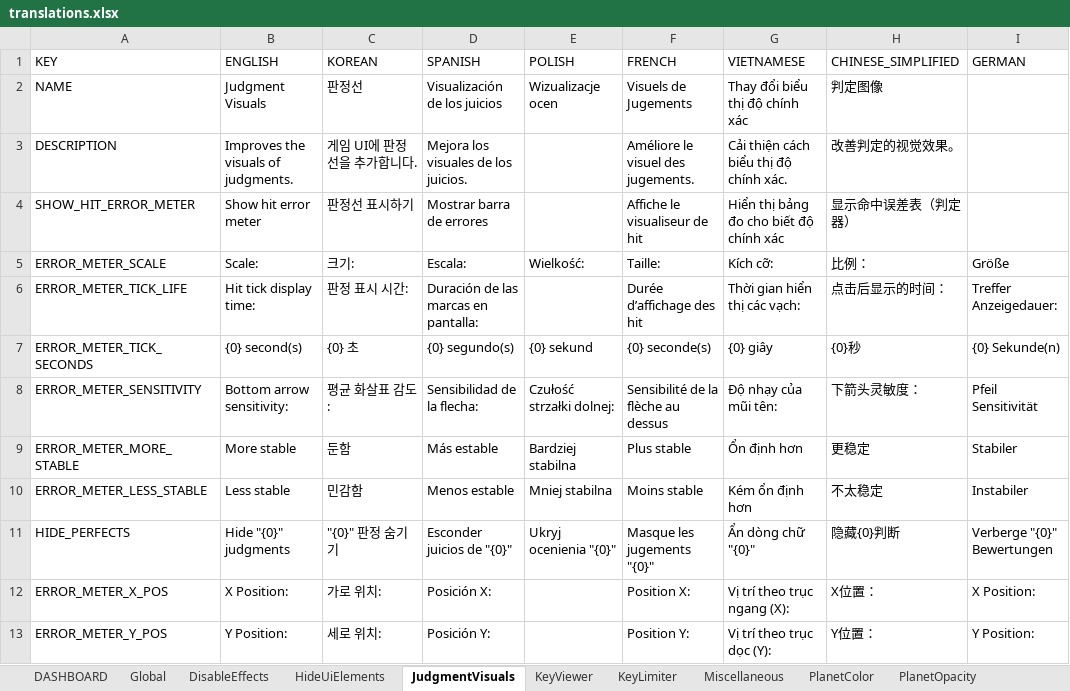
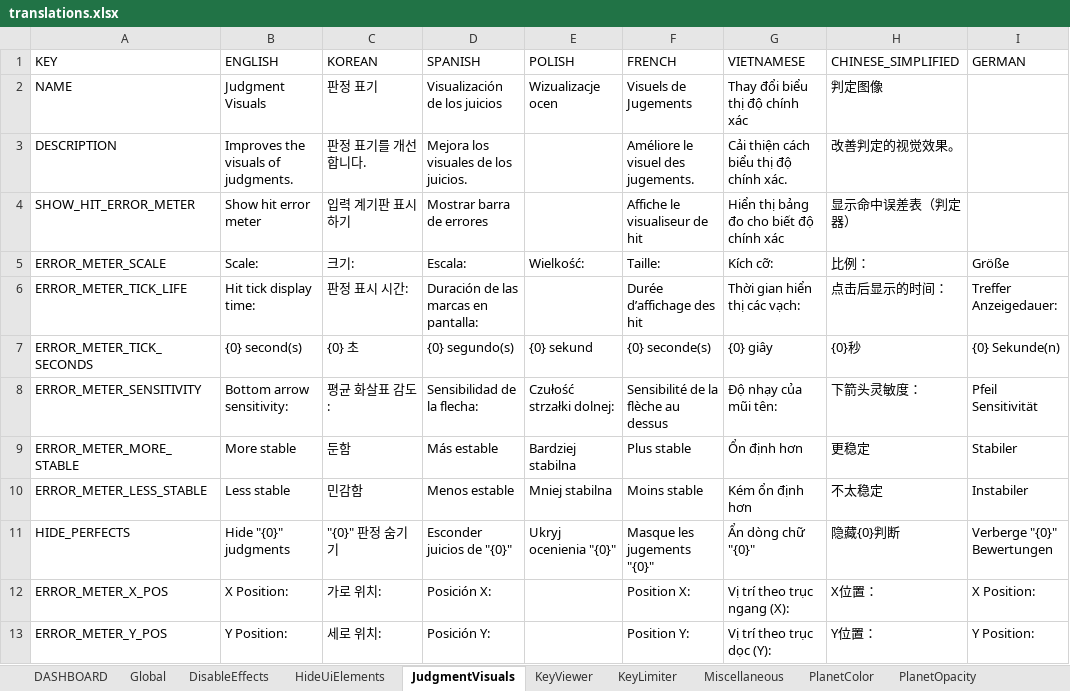
Before and after one commit to PizzaLovers007/AdofaiTweaks, an Excel workbook: AdofaiTweaks.Generator/translations.xlsx, sheet JudgmentVisuals, drawn as a sheet; values as stored, in another font and other column widths than the file's, no borders; the diff names each change by its address in the sheet, - before the commit and + after, or states it on an @@ line.

```diff
--- a/AdofaiTweaks.Generator/translations.xlsx (sheet JudgmentVisuals)
+++ b/AdofaiTweaks.Generator/translations.xlsx (sheet JudgmentVisuals)
-C2 (KOREAN): 판정선
+C2 (KOREAN): 판정 표기
-C3 (KOREAN): 게임 UI에 판정선을 추가합니다.
+C3 (KOREAN): 판정 표기를 개선합니다.
-C4 (KOREAN): 판정선 표시하기
+C4 (KOREAN): 입력 계기판 표시하기
```
Also changed, not shown: sheet HideUiElements, sheet DASHBOARD, sheet Global, 1 other file.
